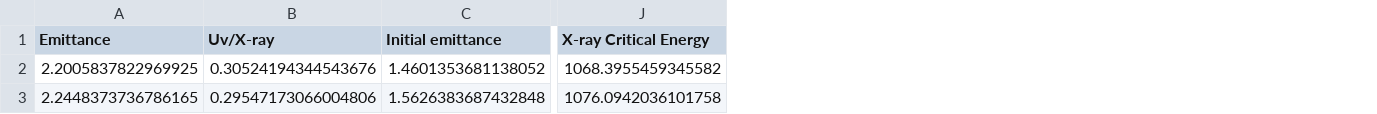
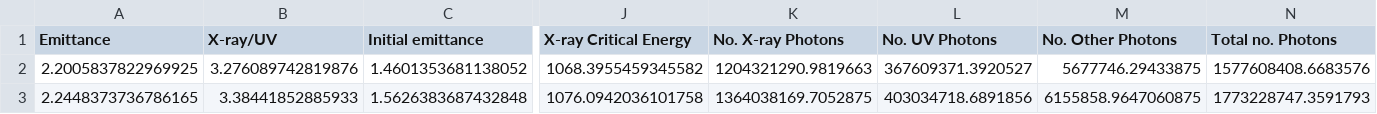
Before and after one commit to casiddle/mphys_sem2, a CSV file: Data_processing/Parameters/output_test.csv, drawn as a sheet; only a part is shown, gaps mark what is left out; removed rows and columns are numbered as before the commit, all else as after; the diff names each change by its address in the sheet, - before the commit and + after, or states it on an @@ line.

Commit message:
updated parameter extraction files to also record number of photns of each type

```diff
--- a/Data_processing/Parameters/output_test.csv
+++ b/Data_processing/Parameters/output_test.csv
-column B (Uv/X-ray), rows 2-3: 0.30524194344543676 | 0.29547173066004806
+column B (X-ray/UV), rows 2-3: 3.276089742819876 | 3.38441852885933
+column K (No. X-ray Photons), rows 2-3: 1204321290.9819663 | 1364038169.7052875
+column L (No. UV Photons), rows 2-3: 367609371.3920527 | 403034718.6891856
+column M (No. Other Photons), rows 2-3: 5677746.29433875 | 6155858.9647060875
+column N (Total no. Photons), rows 2-3: 1577608408.6683576 | 1773228747.3591793
```
Also changed, not shown: Processed_Data/correlation_matrix_ranked.csv, 5 other files.
